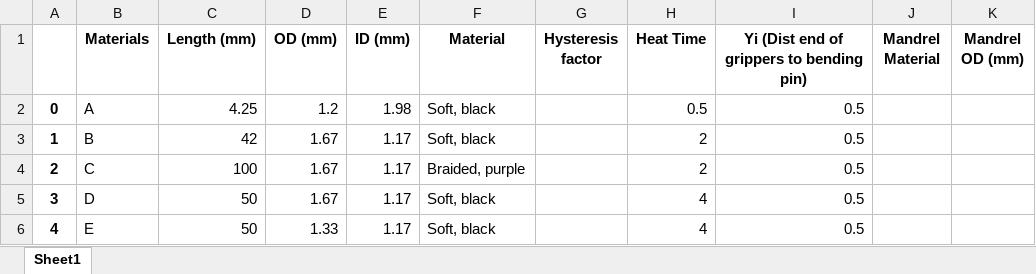
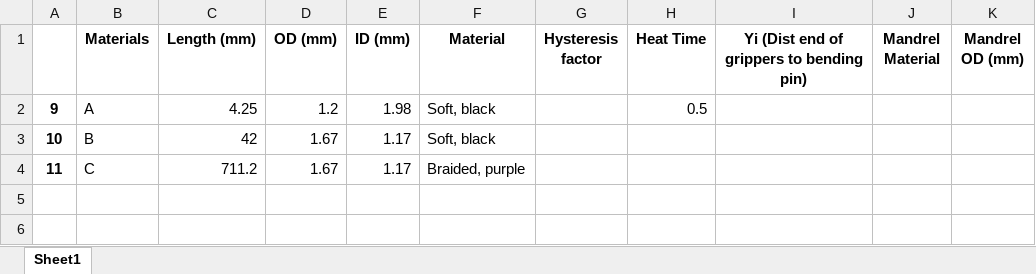
Before and after one commit to cumed/grip, an Excel workbook: CurrentCatheter.xlsx, sheet Sheet1, drawn as a sheet; values as stored, in another font and other column widths than the file's, no borders; the diff names each change by its address in the sheet, - before the commit and + after, or states it on an @@ line.

```diff
--- a/CurrentCatheter.xlsx (sheet Sheet1)
+++ b/CurrentCatheter.xlsx (sheet Sheet1)
-A2: 0
+A2: 9
-I2:I4: 0.5
+I2:I4: (empty)
-A3: 1
+A3: 10
-H3:H4 (Heat Time): 2
+H3:H4 (Heat Time): (empty)
-A4: 2
+A4: 11
-C4 (Length (mm)): 100
+C4 (Length (mm)): 711.2
-row 5: 3 | D | 50 | 1.67 | 1.17 | Soft, black |  | 4 | 0.5
-row 6: 4 | E | 50 | 1.33 | 1.17 | Soft, black |  | 4 | 0.5
```
Also changed, not shown: 1 other file.
